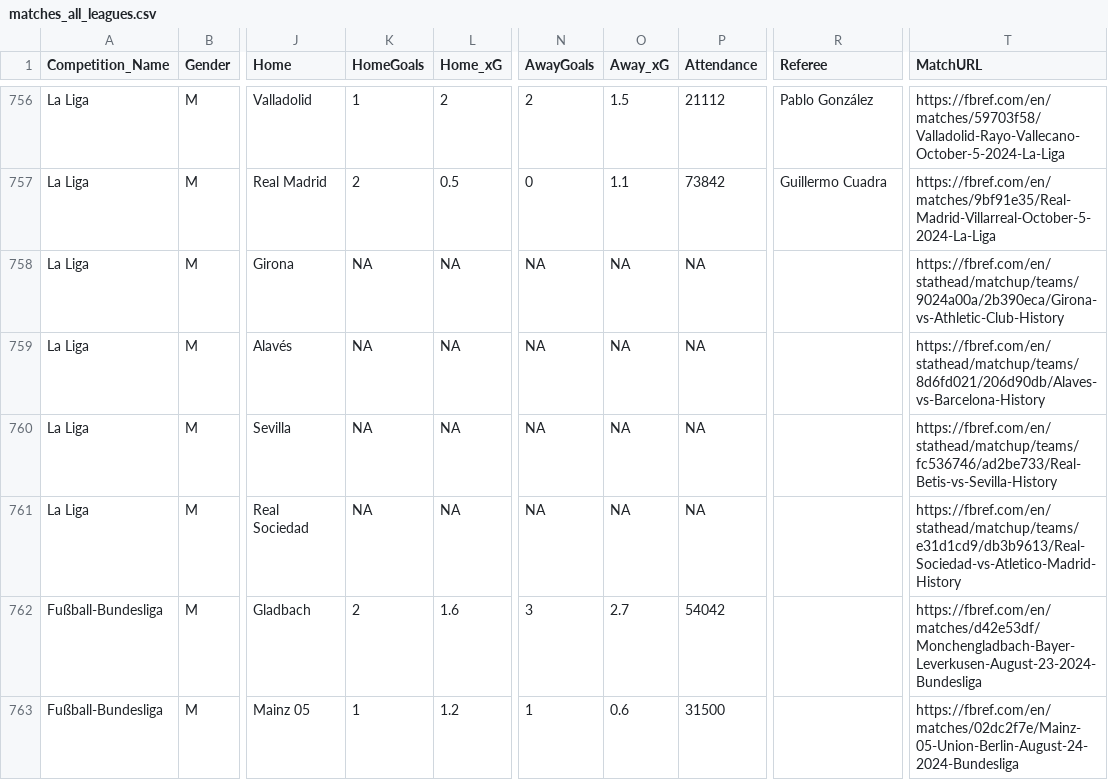
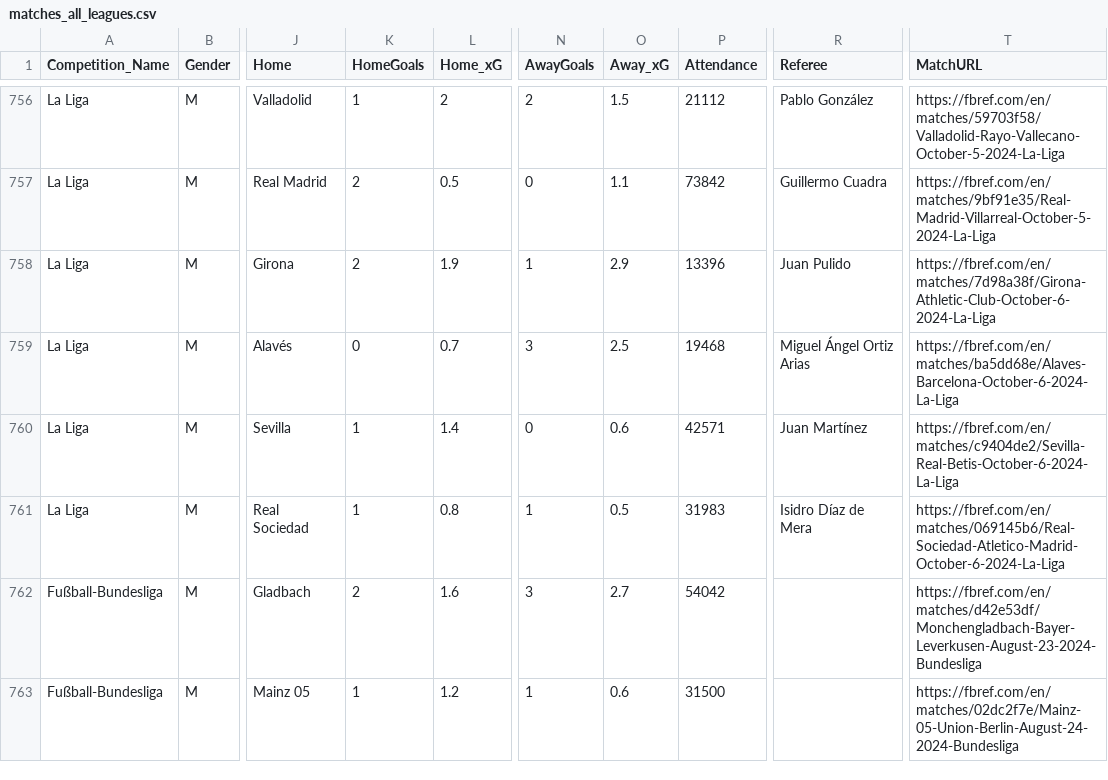
Before and after one commit to steodose/club-elo, a CSV file: matches_all_leagues.csv, drawn as a sheet; only a part is shown, gaps mark what is left out; the diff covers the shown part only; the diff names each change by its address in the sheet, - before the commit and + after, or states it on an @@ line.

```diff
--- a/matches_all_leagues.csv
+++ b/matches_all_leagues.csv
-K758 (HomeGoals): NA
+K758 (HomeGoals): 2
-L758 (Home_xG): NA
+L758 (Home_xG): 1.9
-N758 (AwayGoals): NA
+N758 (AwayGoals): 1
-O758 (Away_xG): NA
+O758 (Away_xG): 2.9
-P758 (Attendance): NA
+P758 (Attendance): 13396
-R758 (Referee): (empty)
+R758 (Referee): Juan Pulido
-T758 (MatchURL): https://fbref.com/en/stathead/matchup/teams/9024a00a/2b390eca/Girona-vs-Athletic-Club-History
+T758 (MatchURL): https://fbref.com/en/matches/7d98a38f/Girona-Athletic-Club-October-6-2024-La-Liga
-K759 (HomeGoals): NA
+K759 (HomeGoals): 0
-L759 (Home_xG): NA
+L759 (Home_xG): 0.7
-N759 (AwayGoals): NA
+N759 (AwayGoals): 3
-O759 (Away_xG): NA
+O759 (Away_xG): 2.5
-P759 (Attendance): NA
+P759 (Attendance): 19468
-R759 (Referee): (empty)
+R759 (Referee): Miguel Ángel Ortiz Arias
-T759 (MatchURL): https://fbref.com/en/stathead/matchup/teams/8d6fd021/206d90db/Alaves-vs-Barcelona-History
+T759 (MatchURL): https://fbref.com/en/matches/ba5dd68e/Alaves-Barcelona-October-6-2024-La-Liga
-K760:K761 (HomeGoals): NA
+K760:K761 (HomeGoals): 1
-L760 (Home_xG): NA
+L760 (Home_xG): 1.4
-N760 (AwayGoals): NA
+N760 (AwayGoals): 0
-O760 (Away_xG): NA
+O760 (Away_xG): 0.6
-P760 (Attendance): NA
+P760 (Attendance): 42571
-R760 (Referee): (empty)
+R760 (Referee): Juan Martínez
-T760 (MatchURL): https://fbref.com/en/stathead/matchup/teams/fc536746/ad2be733/Real-Betis-vs-Sevilla-History
+T760 (MatchURL): https://fbref.com/en/matches/c9404de2/Sevilla-Real-Betis-October-6-2024-La-Liga
-L761 (Home_xG): NA
+L761 (Home_xG): 0.8
-N761 (AwayGoals): NA
+N761 (AwayGoals): 1
-O761 (Away_xG): NA
+O761 (Away_xG): 0.5
-P761 (Attendance): NA
+P761 (Attendance): 31983
-R761 (Referee): (empty)
+R761 (Referee): Isidro Díaz de Mera
-T761 (MatchURL): https://fbref.com/en/stathead/matchup/teams/e31d1cd9/db3b9613/Real-Sociedad-vs-Atletico-Madrid-History
+T761 (MatchURL): https://fbref.com/en/matches/069145b6/Real-Sociedad-Atletico-Madrid-October-6-2024-La-Liga
```
Also changed, not shown: 101 edited cells elsewhere in this file.
